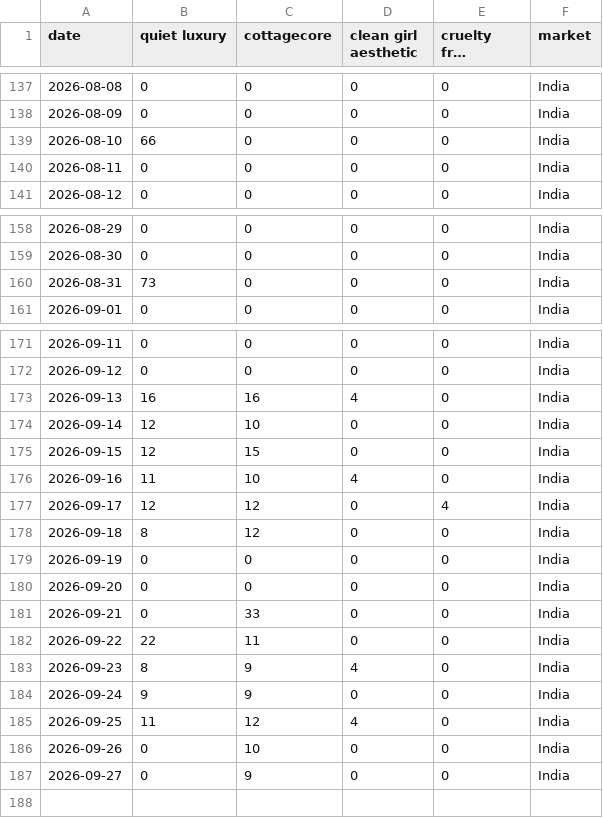
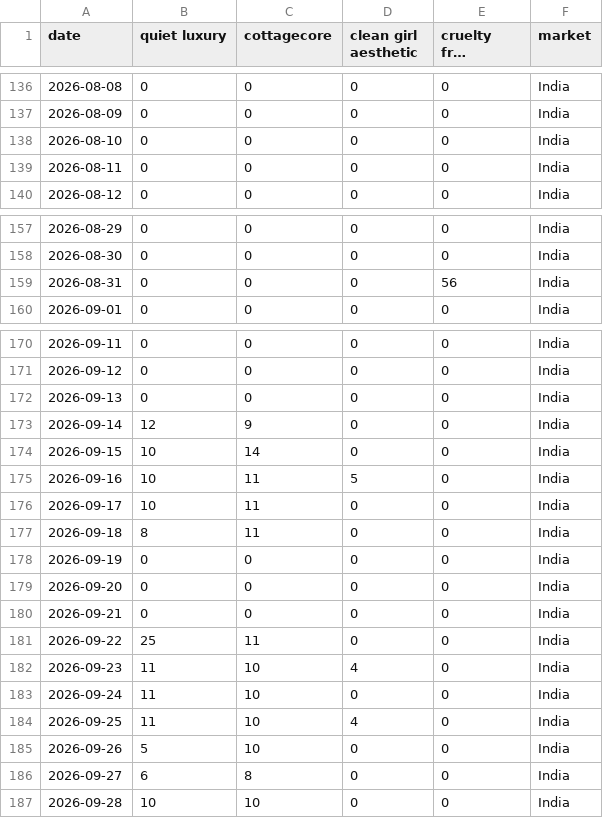
Before and after one commit to KhushiC04/fashion-trend-radar, a CSV file: trend_data_latest.csv, drawn as a sheet; only a part is shown, gaps mark what is left out; long unchanged cells end in …; addresses are those after the commit; the diff covers the shown part only; the diff names each change by its address in the sheet, - before the commit and + after, or states it on an @@ line.

```diff
--- a/trend_data_latest.csv
+++ b/trend_data_latest.csv
-B138 (quiet luxury): 66
+B138 (quiet luxury): 0
-B159 (quiet luxury): 73
+B159 (quiet luxury): 0
-E159 (cruelty free skincare): 0
+E159 (cruelty free skincare): 56
-B172 (quiet luxury): 16
+B172 (quiet luxury): 0
-C172 (cottagecore): 16
+C172 (cottagecore): 0
-D172 (clean girl aesthetic): 4
+D172 (clean girl aesthetic): 0
-C173 (cottagecore): 10
+C173 (cottagecore): 9
-B174 (quiet luxury): 12
+B174 (quiet luxury): 10
-C174 (cottagecore): 15
+C174 (cottagecore): 14
-B175 (quiet luxury): 11
+B175 (quiet luxury): 10
-C175 (cottagecore): 10
+C175 (cottagecore): 11
-D175 (clean girl aesthetic): 4
+D175 (clean girl aesthetic): 5
-B176 (quiet luxury): 12
+B176 (quiet luxury): 10
-C176:C177 (cottagecore): 12
+C176:C177 (cottagecore): 11
-E176 (cruelty free skincare): 4
+E176 (cruelty free skincare): 0
-C180 (cottagecore): 33
+C180 (cottagecore): 0
-B181 (quiet luxury): 22
+B181 (quiet luxury): 25
-B182 (quiet luxury): 8
+B182 (quiet luxury): 11
-C182:C183 (cottagecore): 9
+C182:C183 (cottagecore): 10
-B183 (quiet luxury): 9
+B183 (quiet luxury): 11
-C184 (cottagecore): 12
+C184 (cottagecore): 10
-B185 (quiet luxury): 0
+B185 (quiet luxury): 5
-B186 (quiet luxury): 0
+B186 (quiet luxury): 6
-C186 (cottagecore): 9
+C186 (cottagecore): 8
+row 187: 2026-09-28 | 10 | 10 | 0 | 0 | India
```
Also changed, not shown: 1 added row, 2 removed rows and 136 edited cells elsewhere in this file.
